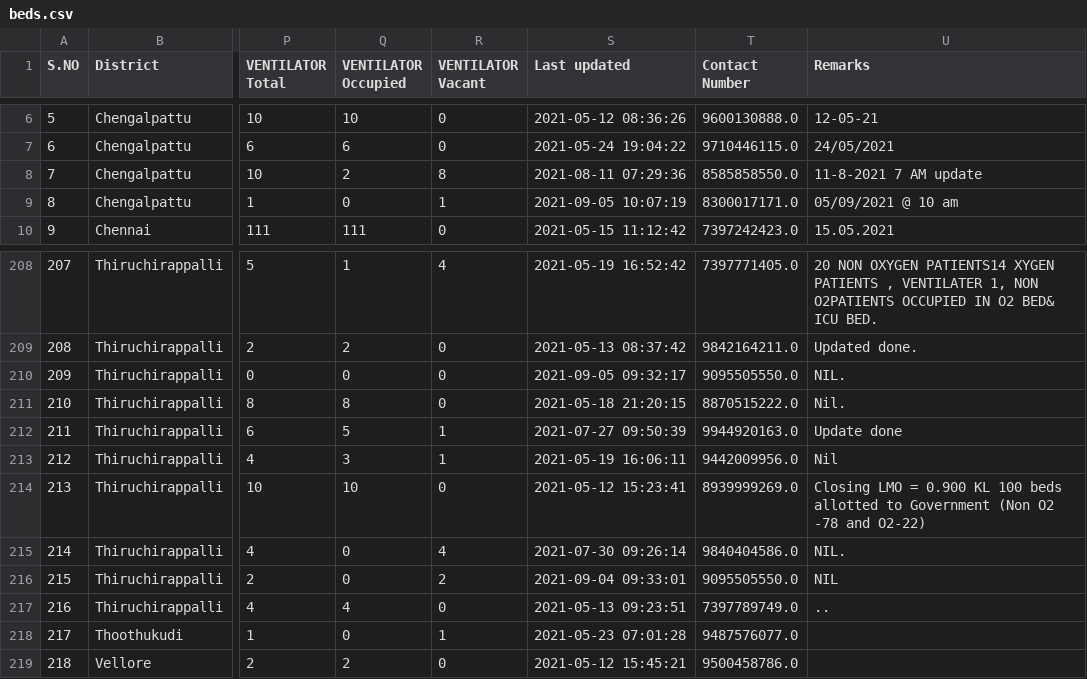
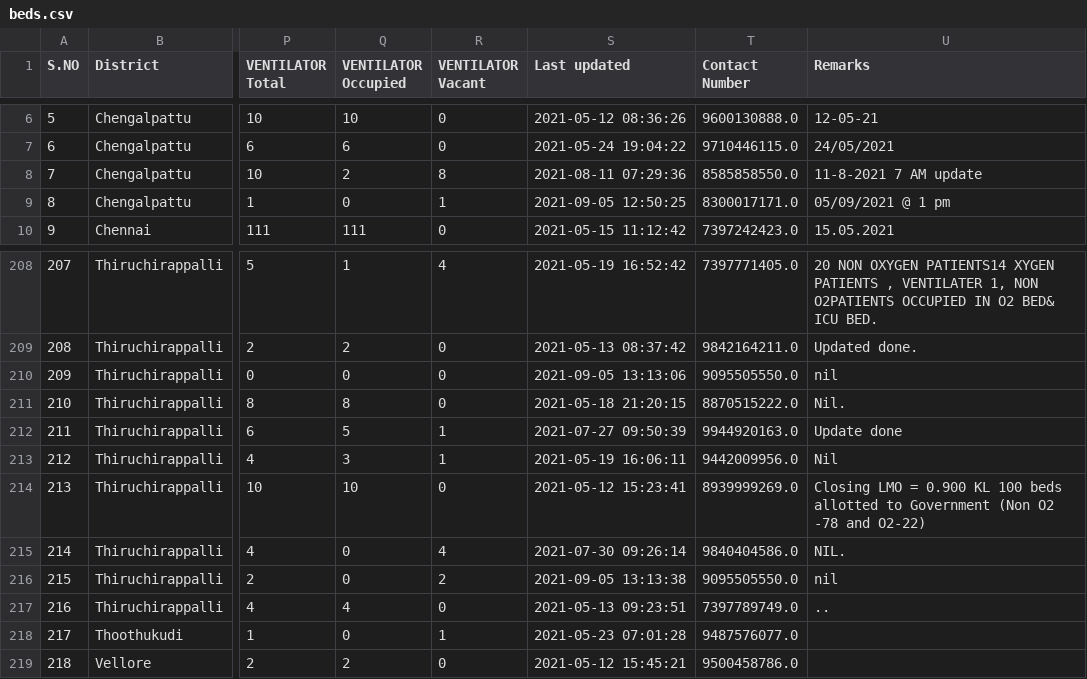
Before and after one commit to mskian/tamil-nadu-covid-beds-api, a CSV file: data/beds.csv, drawn as a sheet; only a part is shown, gaps mark what is left out; the diff names each change by its address in the sheet, - before the commit and + after, or states it on an @@ line.

```diff
--- a/data/beds.csv
+++ b/data/beds.csv
-S9 (Last updated): 2021-09-05 10:07:19
+S9 (Last updated): 2021-09-05 12:50:25
-U9 (Remarks): 05/09/2021 @ 10 am
+U9 (Remarks): 05/09/2021 @ 1 pm
-S210 (Last updated): 2021-09-05 09:32:17
+S210 (Last updated): 2021-09-05 13:13:06
-U210 (Remarks): NIL.
+U210 (Remarks): nil
-S216 (Last updated): 2021-09-04 09:33:01
+S216 (Last updated): 2021-09-05 13:13:38
-U216 (Remarks): NIL
+U216 (Remarks): nil
```
Also changed, not shown: 1 other file.
